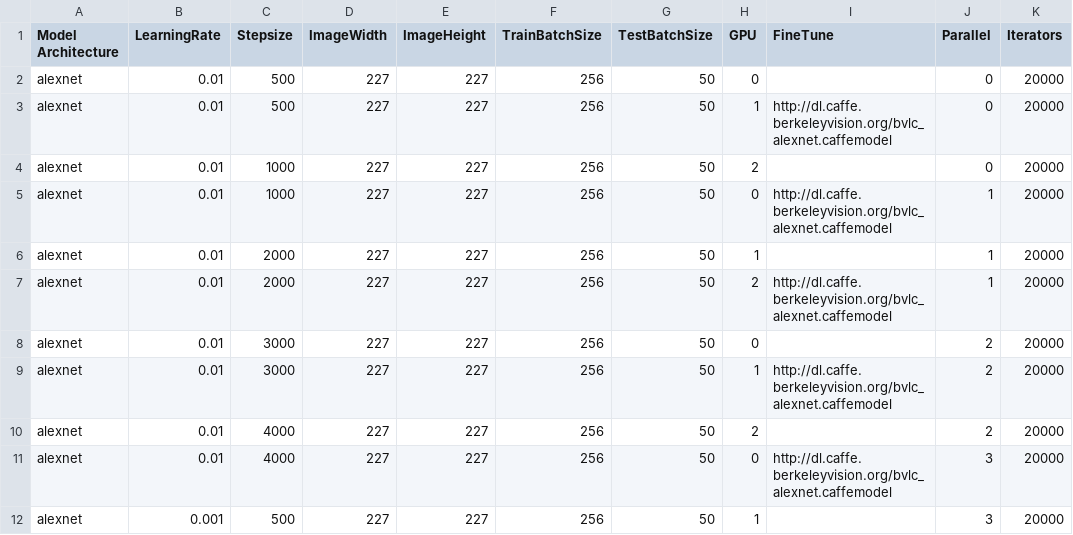
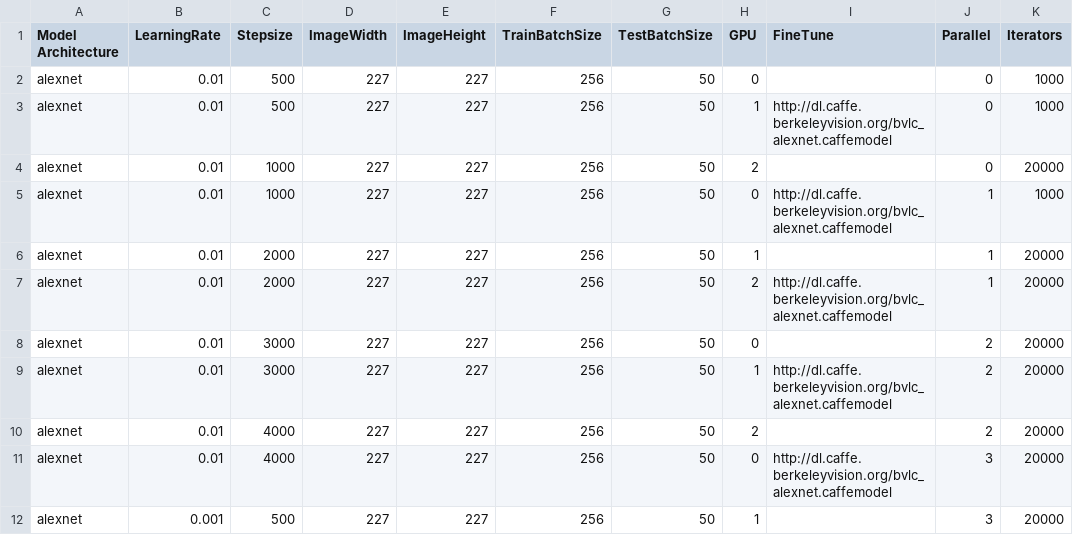
Before and after one commit to glmanhtu/ClaMDeepNet, a CSV file: alexnet-googlenet.csv, drawn as a sheet; only a part is shown.

```diff
--- a/alexnet-googlenet.csv
+++ b/alexnet-googlenet.csv
@@ -1,6 +1,6 @@
 Model Architecture,LearningRate,Stepsize,ImageWidth,ImageHeight,TrainBatchSize,TestBatchSize,GPU,FineTune,Parallel,Iterators
-alexnet,0.01,500,227,227,256,50,0,,0,20000
-alexnet,0.01,500,227,227,256,50,1,http://dl.caffe.berkeleyvision.org/bvlc_alexnet.caffemodel,0,20000
+alexnet,0.01,500,227,227,256,50,0,,0,1000
+alexnet,0.01,500,227,227,256,50,1,http://dl.caffe.berkeleyvision.org/bvlc_alexnet.caffemodel,0,1000
 alexnet,0.01,1000,227,227,256,50,2,,0,20000
-alexnet,0.01,1000,227,227,256,50,0,http://dl.caffe.berkeleyvision.org/bvlc_alexnet.caffemodel,1,20000
+alexnet,0.01,1000,227,227,256,50,0,http://dl.caffe.berkeleyvision.org/bvlc_alexnet.caffemodel,1,1000
 alexnet,0.01,2000,227,227,256,50,1,,1,20000
```
Also changed, not shown: 2 other files.
